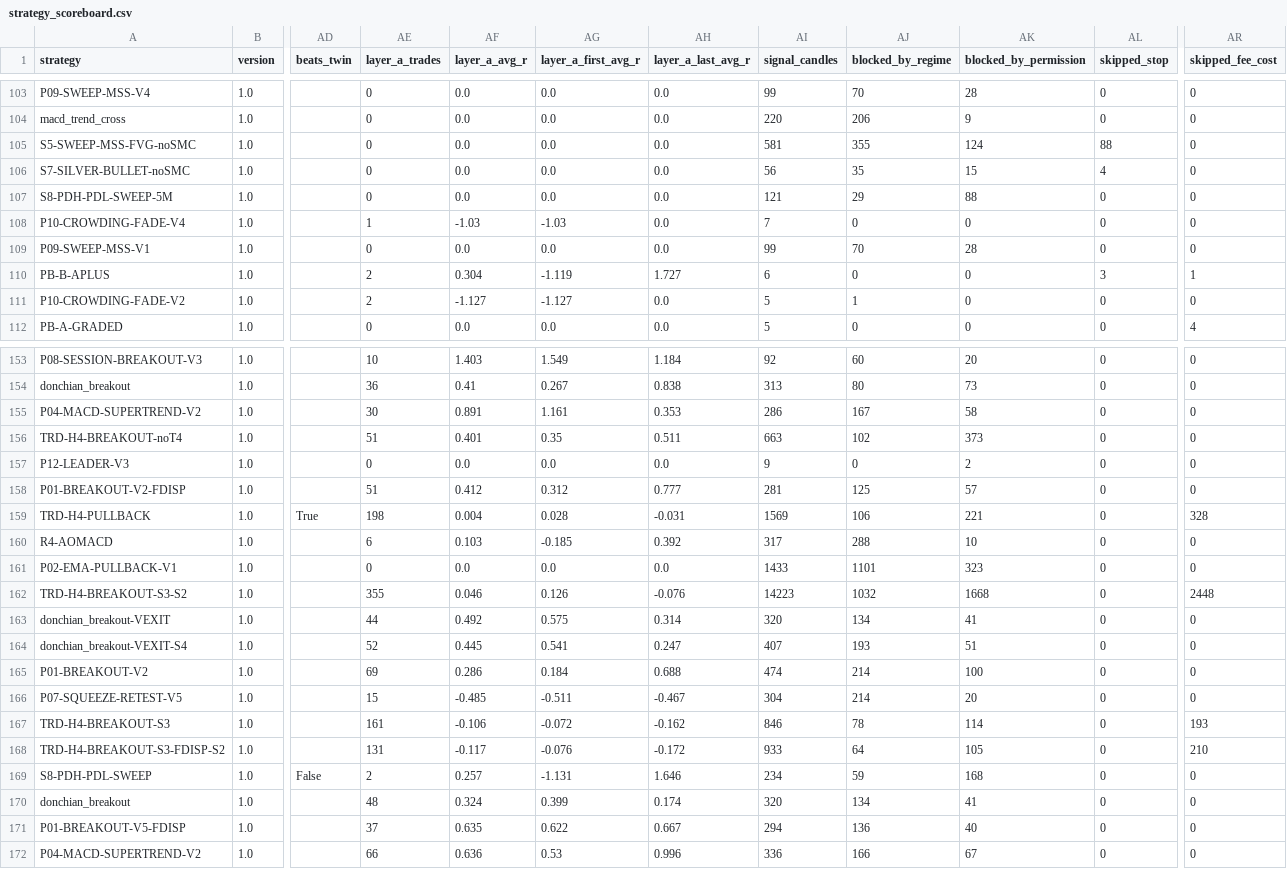
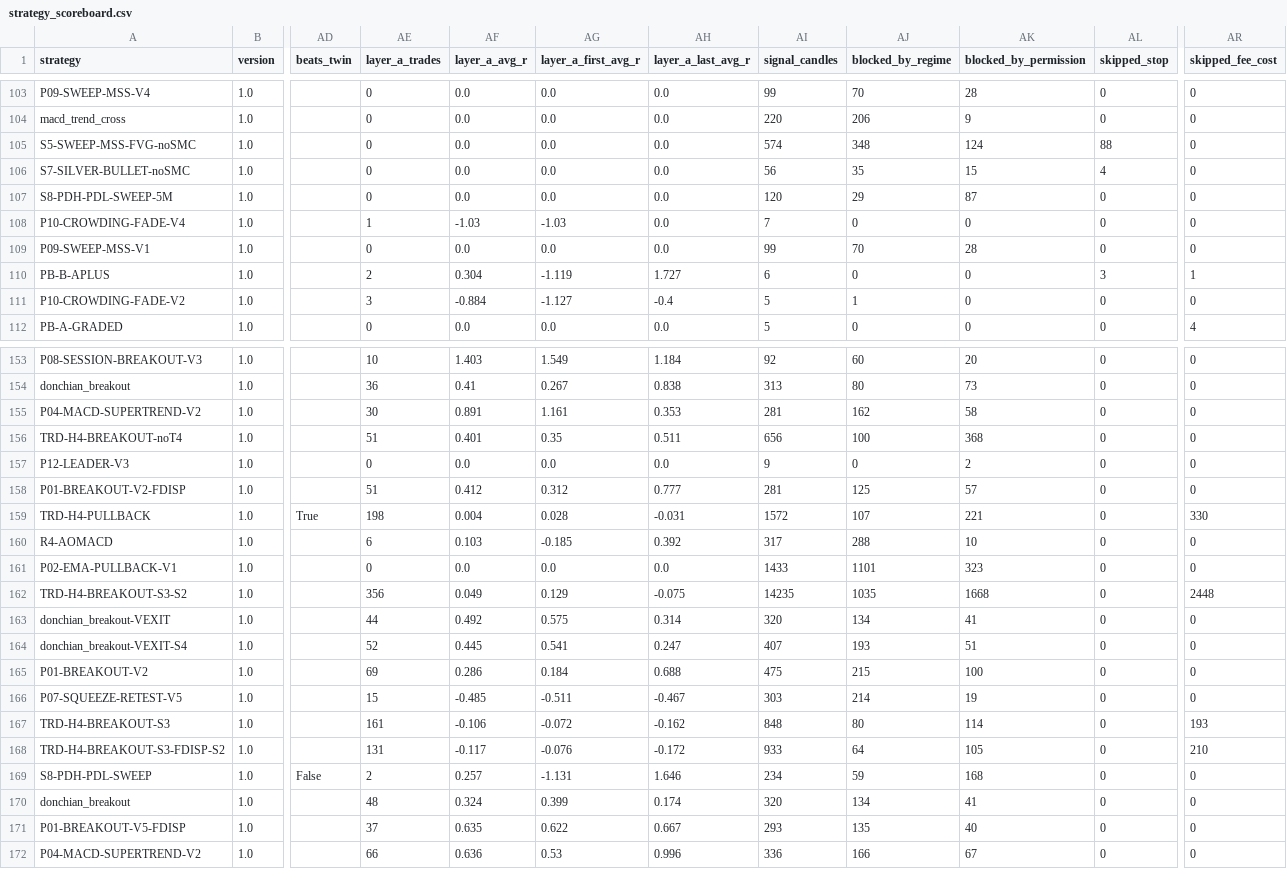
Before and after one commit to mayastraglobal-ui/crypto-signal-agent, a CSV file: reports/strategy_scoreboard.csv, drawn as a sheet; only a part is shown, gaps mark what is left out; the diff covers the shown part only; the diff names each change by its address in the sheet, - before the commit and + after, or states it on an @@ line.

```diff
--- a/reports/strategy_scoreboard.csv
+++ b/reports/strategy_scoreboard.csv
-AI105 (signal_candles): 581
+AI105 (signal_candles): 574
-AJ105 (blocked_by_regime): 355
+AJ105 (blocked_by_regime): 348
-AI107 (signal_candles): 121
+AI107 (signal_candles): 120
-AK107 (blocked_by_permission): 88
+AK107 (blocked_by_permission): 87
-AE111 (layer_a_trades): 2
+AE111 (layer_a_trades): 3
-AF111 (layer_a_avg_r): -1.127
+AF111 (layer_a_avg_r): -0.884
-AH111 (layer_a_last_avg_r): 0.0
+AH111 (layer_a_last_avg_r): -0.4
-AI155 (signal_candles): 286
+AI155 (signal_candles): 281
-AJ155 (blocked_by_regime): 167
+AJ155 (blocked_by_regime): 162
-AI156 (signal_candles): 663
+AI156 (signal_candles): 656
-AJ156 (blocked_by_regime): 102
+AJ156 (blocked_by_regime): 100
-AK156 (blocked_by_permission): 373
+AK156 (blocked_by_permission): 368
-AI159 (signal_candles): 1569
+AI159 (signal_candles): 1572
-AJ159 (blocked_by_regime): 106
+AJ159 (blocked_by_regime): 107
-AR159 (skipped_fee_cost): 328
+AR159 (skipped_fee_cost): 330
-AE162 (layer_a_trades): 355
+AE162 (layer_a_trades): 356
-AF162 (layer_a_avg_r): 0.046
+AF162 (layer_a_avg_r): 0.049
-AG162 (layer_a_first_avg_r): 0.126
+AG162 (layer_a_first_avg_r): 0.129
-AH162 (layer_a_last_avg_r): -0.076
+AH162 (layer_a_last_avg_r): -0.075
-AI162 (signal_candles): 14223
+AI162 (signal_candles): 14235
-AJ162 (blocked_by_regime): 1032
+AJ162 (blocked_by_regime): 1035
-AI165 (signal_candles): 474
+AI165 (signal_candles): 475
-AJ165 (blocked_by_regime): 214
+AJ165 (blocked_by_regime): 215
-AI166 (signal_candles): 304
+AI166 (signal_candles): 303
-AK166 (blocked_by_permission): 20
+AK166 (blocked_by_permission): 19
-AI167 (signal_candles): 846
+AI167 (signal_candles): 848
-AJ167 (blocked_by_regime): 78
+AJ167 (blocked_by_regime): 80
-AI171 (signal_candles): 294
+AI171 (signal_candles): 293
-AJ171 (blocked_by_regime): 136
+AJ171 (blocked_by_regime): 135
```
Also changed, not shown: 112 edited cells elsewhere in this file, 20 other files.
